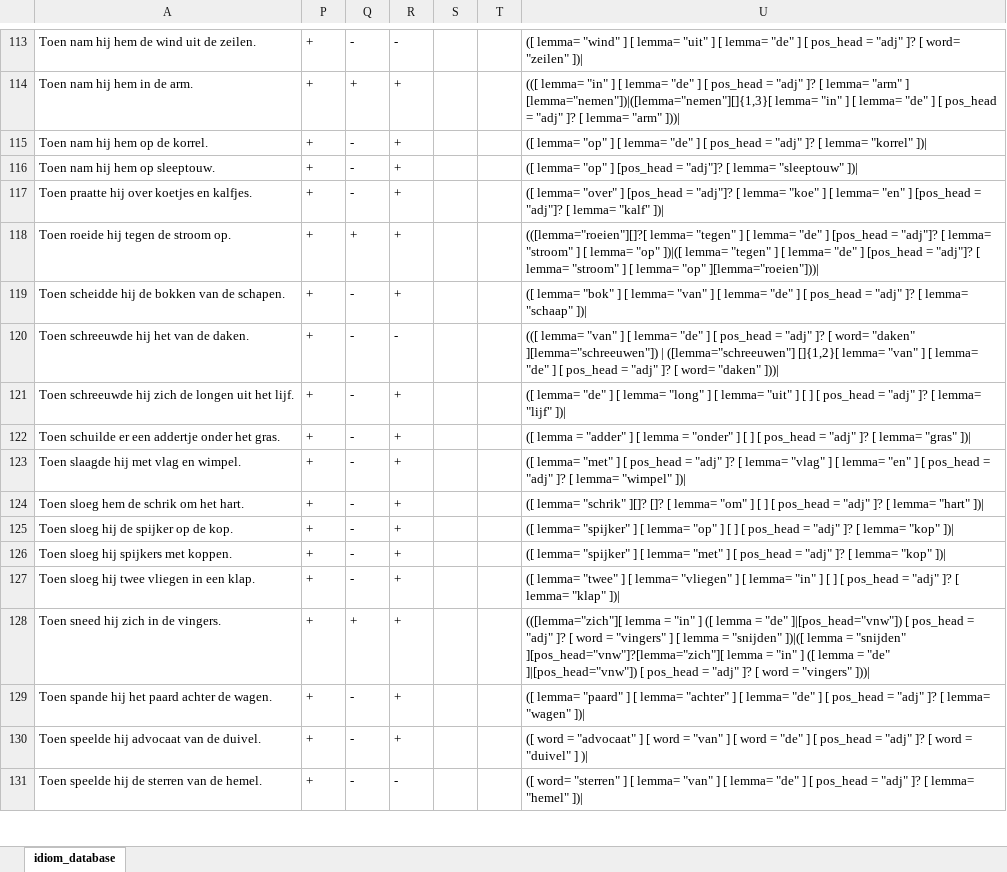
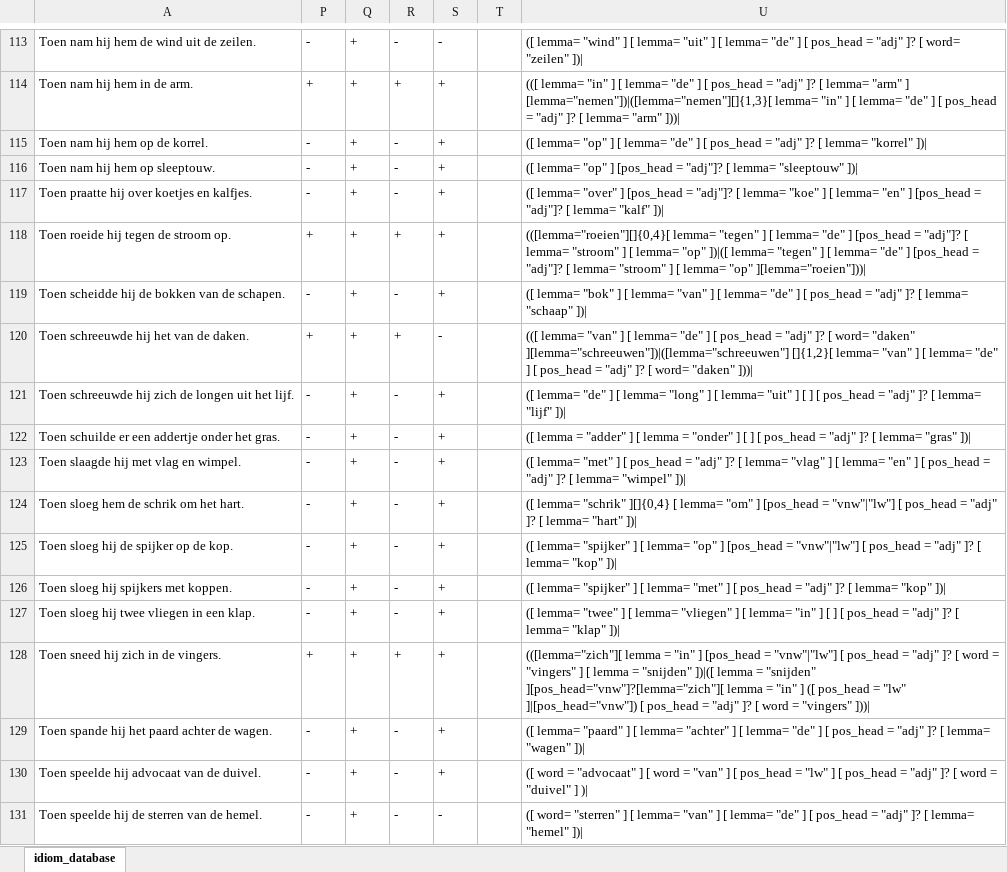
Before and after one commit to s2589036/mp, an Excel workbook: idiom_database/idiom_database_sprenger_with_queries_and_explanation.xlsx, sheet idiom_database, drawn as a sheet; only a part is shown, gaps mark what is left out; values as stored, in another font and other column widths than the file's, no borders; conditional formats not drawn; removed rows and columns are numbered as before the commit, all else as after; the diff covers the shown part only; the diff names each change by its address in the sheet, - before the commit and + after, or states it on an @@ line.

Commit message:
changed queries and downloaded and processed updated idioms

```diff
--- a/idiom_database/idiom_database_sprenger_with_queries_and_explanation.xlsx (sheet idiom_database)
+++ b/idiom_database/idiom_database_sprenger_with_queries_and_explanation.xlsx (sheet idiom_database)
+column P, rows 113-131: - | + | - | - | - | + | - | + | - | - | - | - | - | - | - | + | - | - | -
-column S, empty
-U118: (([lemma="roeien"][]?[ lemma= "tegen"…
+U118: (([lemma="roeien"][]{0,4}[ lemma= "tegen"…
-R120: -
+R120: +
-U120: …word= "daken" ][lemma="schreeuwen"]) | ([lemma="schreeuwen"] []{1,2}[ lemma=…
+U120: …word= "daken" ][lemma="schreeuwen"])|([lemma="schreeuwen"] []{1,2}[ lemma=…
-U124: …lemma= "schrik" ][]? []? [ lemma= "om" ] [ ] [ pos_head…
+U124: …lemma= "schrik" ][]{0,4} [ lemma= "om" ] [pos_head = "vnw"|"lw"] [ pos_head…
-U125: …"op" ] [ ] [ pos_head…
+U125: …"op" ] [pos_head = "vnw"|"lw"] [ pos_head…
-U128: …"in" ] ([ lemma = "de" ]|[pos_head="vnw"]) [ pos_head = "adj" ]? [ word = "vingers" ] [ lemma = "snijden" ])|([ lemma = "snijden" ][pos_head="vnw"]?[lemma="zich"][ lemma = "in" ] ([ lemma = "de" ]|[pos_head="vnw"]) […
+U128: …"in" ] [pos_head = "vnw"|"lw"] [ pos_head = "adj" ]? [ word = "vingers" ] [ lemma = "snijden" ])|([ lemma = "snijden" ][pos_head="vnw"]?[lemma="zich"][ lemma = "in" ] ([ pos_head = "lw" ]|[pos_head="vnw"]) […
-U130: …] [ word = "de" ] […
+U130: …] [ pos_head = "lw" ] […
```
Also changed, not shown: 32 edited cells elsewhere in this sheet, hidden cells, 2 other files.
